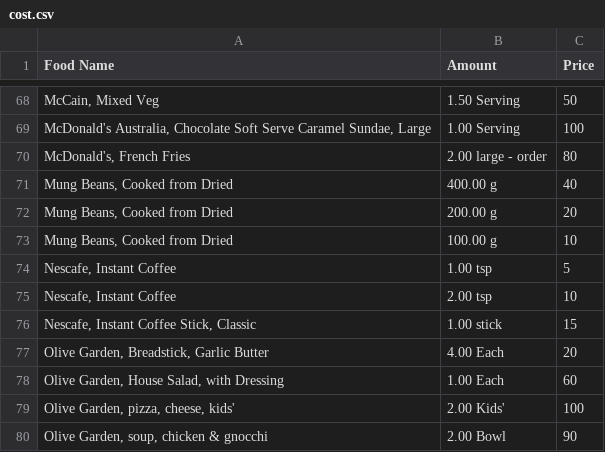
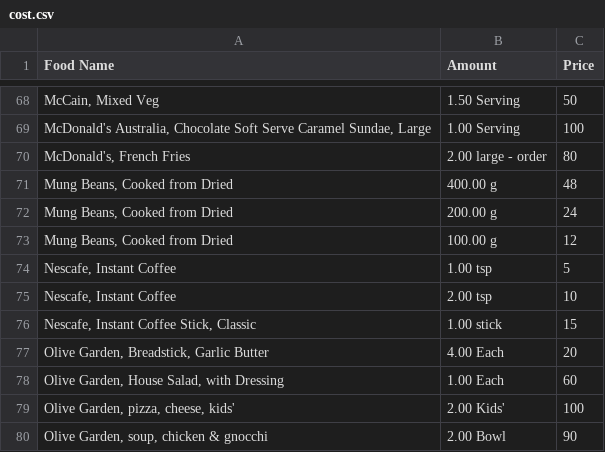
Before and after one commit to wilyanse/dev_blog_notebooks, a CSV file: 01_Meal_Optimization/cost.csv, drawn as a sheet; only a part is shown, gaps mark what is left out; the diff names each change by its address in the sheet, - before the commit and + after, or states it on an @@ line.

```diff
--- a/01_Meal_Optimization/cost.csv
+++ b/01_Meal_Optimization/cost.csv
-C71 (Price): 40
+C71 (Price): 48
-C72 (Price): 20
+C72 (Price): 24
-C73 (Price): 10
+C73 (Price): 12
```
Also changed, not shown: 5 other files.
